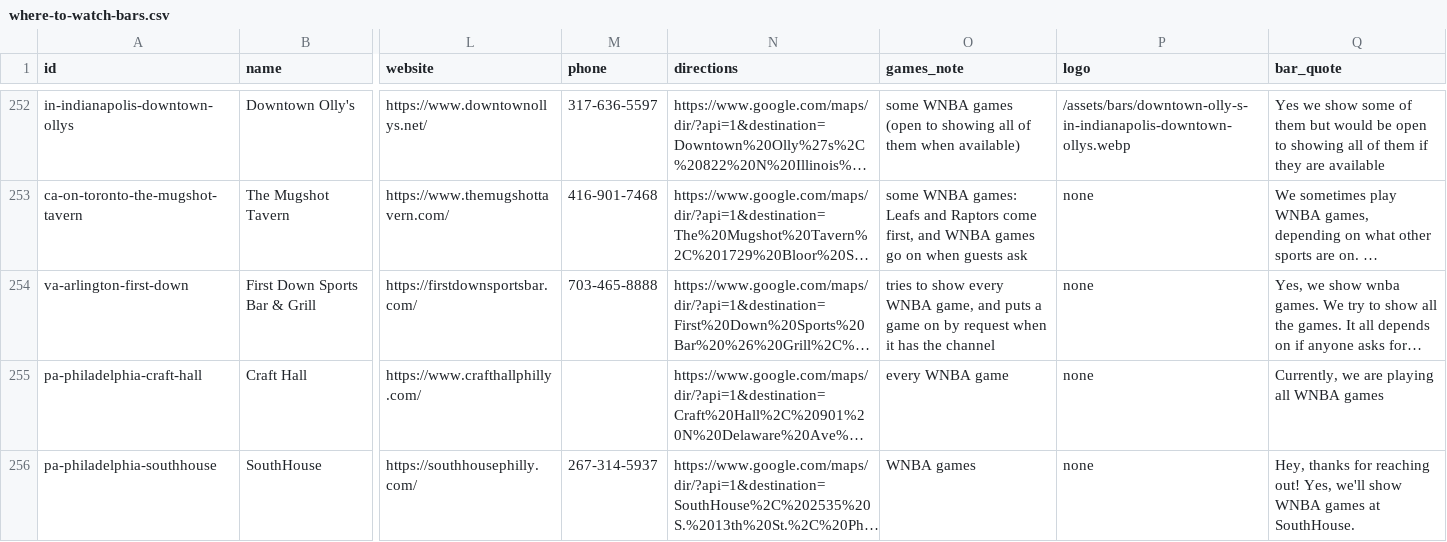
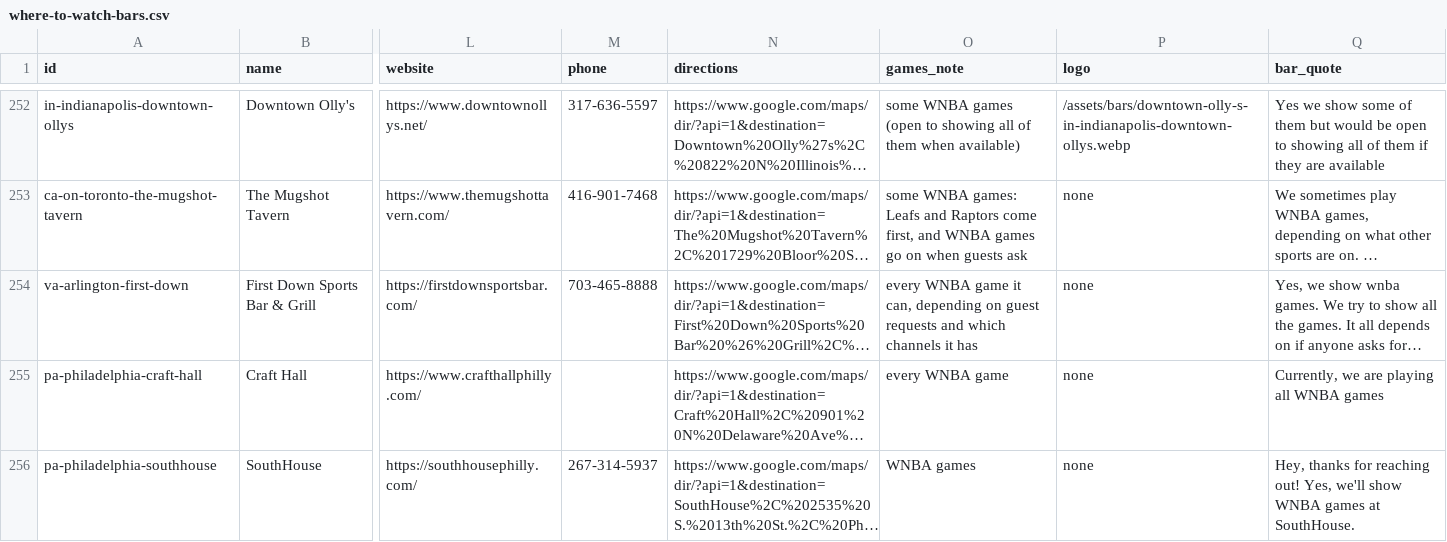
Before and after one commit to ryanmoalemi/fullcourtbuckets, a CSV file: data/where-to-watch-bars.csv, drawn as a sheet; only a part is shown, gaps mark what is left out; long unchanged cells end in …; the diff names each change by its address in the sheet, - before the commit and + after, or states it on an @@ line.

Commit message:
Where-to-watch: fix First Down Sports Bar & Grill games note wording

```diff
--- a/data/where-to-watch-bars.csv
+++ b/data/where-to-watch-bars.csv
-O254 (games_note): tries to show every WNBA game, and puts a game on by request when it has the channel
+O254 (games_note): every WNBA game it can, depending on guest requests and which channels it has
```
Also changed, not shown: wnba/where-to-watch/where-to-watch-wnba-bars.csv, 1 other file.
